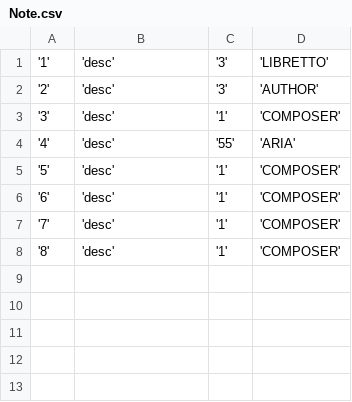
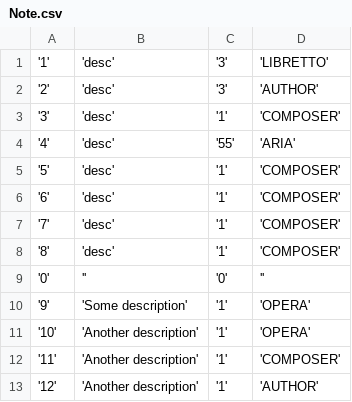
Before and after one commit to orus-kade/organizer, a CSV file: datasources/csv/Note.csv, drawn as a sheet.

```diff
--- a/datasources/csv/Note.csv
+++ b/datasources/csv/Note.csv
@@ -8 +8,6 @@
 '8';'desc';'1';'COMPOSER'
+'0';'';'0';''
+'9';'Some description';'1';'OPERA'
+'10';'Another description';'1';'OPERA'
+'11';'Another description';'1';'COMPOSER'
+'12';'Another description';'1';'AUTHOR'
```
Also changed, not shown: 19 other files.
